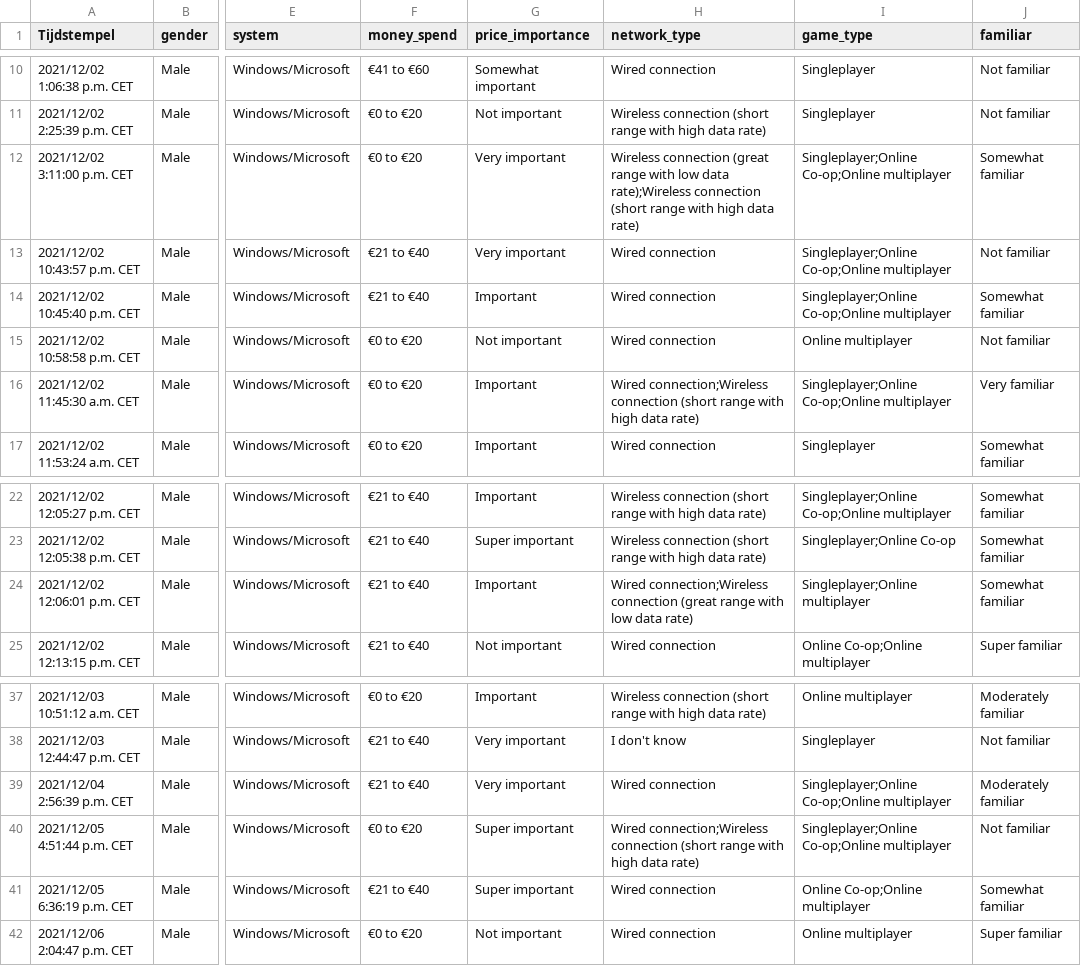
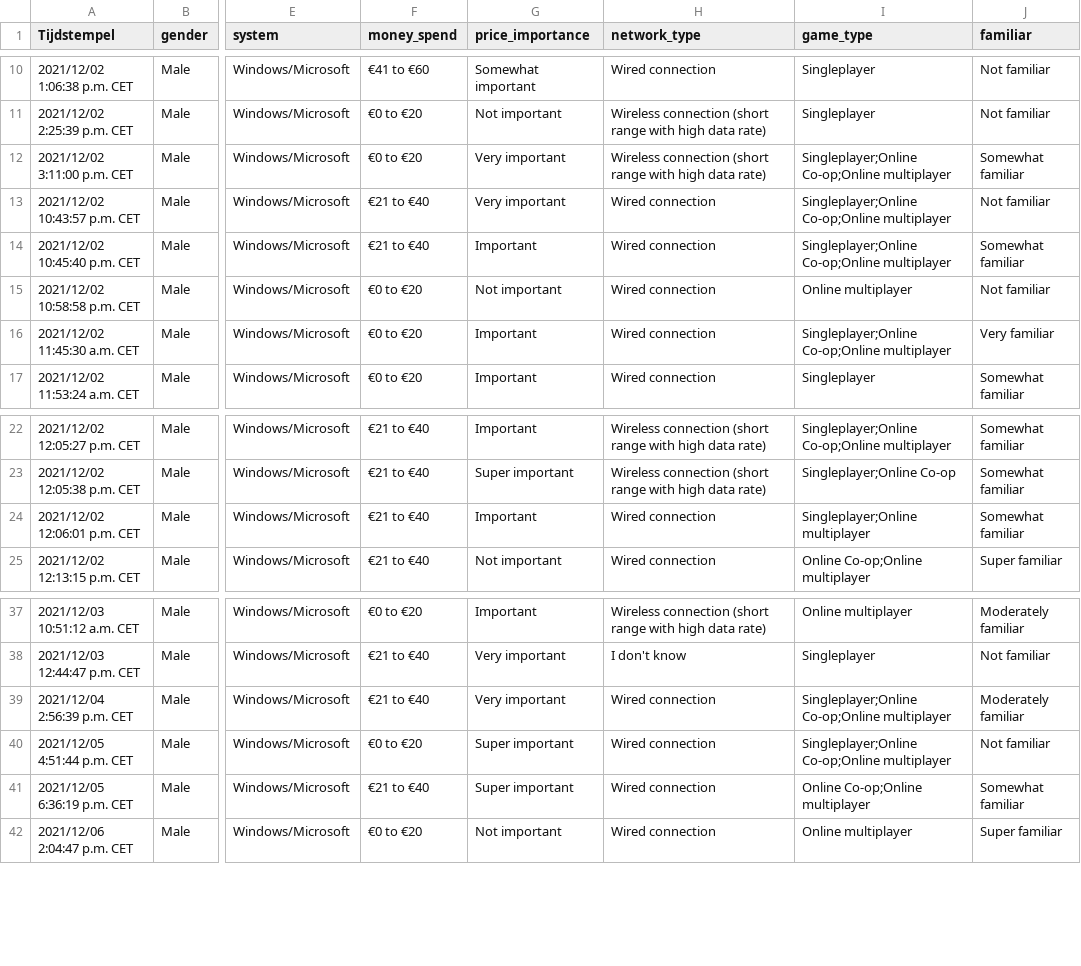
Before and after one commit to Jamie-Meyer-Fontys/SearCloudGamingLatency, a CSV file: dataset/surveydata.csv, drawn as a sheet; only a part is shown, gaps mark what is left out; the diff names each change by its address in the sheet, - before the commit and + after, or states it on an @@ line.

Commit message:
added results from the survey to results section

```diff
--- a/dataset/surveydata.csv
+++ b/dataset/surveydata.csv
-H12 (network_type): Wireless connection (great range with low data rate);Wireless connection (short range…
+H12 (network_type): Wireless connection (short range…
-H16 (network_type): Wired connection;Wireless connection (short range with high data rate)
+H16 (network_type): Wired connection
-H24 (network_type): Wired connection;Wireless connection (great range with low data rate)
+H24 (network_type): Wired connection
-H40 (network_type): Wired connection;Wireless connection (short range with high data rate)
+H40 (network_type): Wired connection
```
Also changed, not shown: 8 other files.
